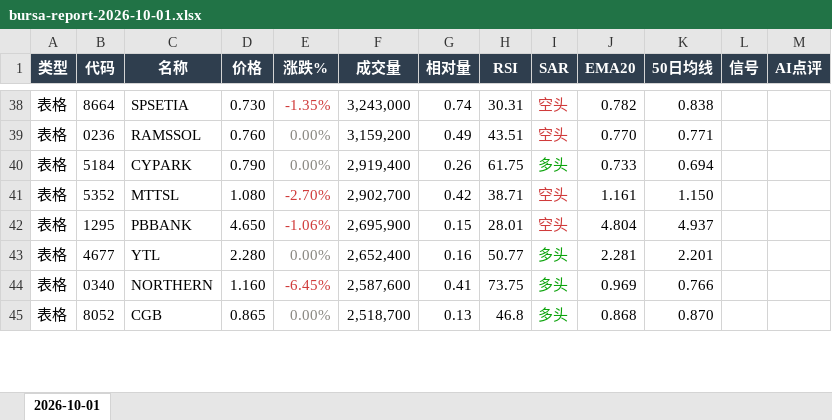
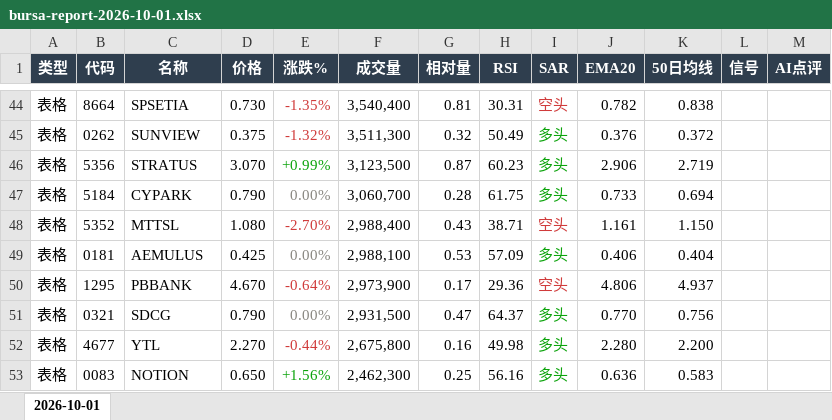
Before and after one commit to CJA231/Bursa-bot, an Excel workbook: docs/downloads/2026-10-01/bursa-report-2026-10-01.xlsx, sheet 2026-10-01, drawn as a sheet; only a part is shown, gaps mark what is left out; values as stored, in another font and other column widths than the file's, no borders; removed rows and columns are numbered as before the commit, all else as after; the diff covers the shown part only; the diff names each change by its address in the sheet, - before the commit and + after, or states it on an @@ line.

```diff
--- a/docs/downloads/2026-10-01/bursa-report-2026-10-01.xlsx (sheet 2026-10-01)
+++ b/docs/downloads/2026-10-01/bursa-report-2026-10-01.xlsx (sheet 2026-10-01)
-F44 (成交量): 3,243,000
+F44 (成交量): 3,540,400
-G44 (相对量): 0.74
+G44 (相对量): 0.81
-row 39: 表格 | 0236 | RAMSSOL | 0.760 | 0.00% | 3,159,200 | 0.49 | 43.51 | 空头 | 0.770 | 0.771
+row 45: 表格 | 0262 | SUNVIEW | 0.375 | -1.32% | 3,511,300 | 0.32 | 50.49 | 多头 | 0.376 | 0.372
+row 46: 表格 | 5356 | STRATUS | 3.070 | +0.99% | 3,123,500 | 0.87 | 60.23 | 多头 | 2.906 | 2.719
-F47 (成交量): 2,919,400
+F47 (成交量): 3,060,700
-G47 (相对量): 0.26
+G47 (相对量): 0.28
-F48 (成交量): 2,902,700
+F48 (成交量): 2,988,400
-G48 (相对量): 0.42
+G48 (相对量): 0.43
+row 49: 表格 | 0181 | AEMULUS | 0.425 | 0.00% | 2,988,100 | 0.53 | 57.09 | 多头 | 0.406 | 0.404
-D50 (价格): 4.650
+D50 (价格): 4.670
-E50 (涨跌%): -1.06%
+E50 (涨跌%): -0.64%
-F50 (成交量): 2,695,900
+F50 (成交量): 2,973,900
-G50 (相对量): 0.15
+G50 (相对量): 0.17
-H50 (RSI): 28.01
+H50 (RSI): 29.36
-J50 (EMA20): 4.804
+J50 (EMA20): 4.806
+row 51: 表格 | 0321 | SDCG | 0.790 | 0.00% | 2,931,500 | 0.47 | 64.37 | 多头 | 0.770 | 0.756
-D52 (价格): 2.280
+D52 (价格): 2.270
-E52 (涨跌%): 0.00%
+E52 (涨跌%): -0.44%
-E52 text colour: #898781
+E52 text colour: #D03B3B
-F52 (成交量): 2,652,400
+F52 (成交量): 2,675,800
-H52 (RSI): 50.77
+H52 (RSI): 49.98
-J52 (EMA20): 2.281
+J52 (EMA20): 2.280
-K52 (50日均线): 2.201
+K52 (50日均线): 2.200
-row 44: 表格 | 0340 | NORTHERN | 1.160 | -6.45% | 2,587,600 | 0.41 | 73.75 | 多头 | 0.969 | 0.766
-row 45: 表格 | 8052 | CGB | 0.865 | 0.00% | 2,518,700 | 0.13 | 46.8 | 多头 | 0.868 | 0.870
+row 53: 表格 | 0083 | NOTION | 0.650 | +1.56% | 2,462,300 | 0.25 | 56.16 | 多头 | 0.636 | 0.583
```
Also changed, not shown: 91 added rows, 67 removed rows, 132 edited cells and cell formats elsewhere in this sheet, docs/downloads/bursa-report-last7.xlsx, 37 other files.
